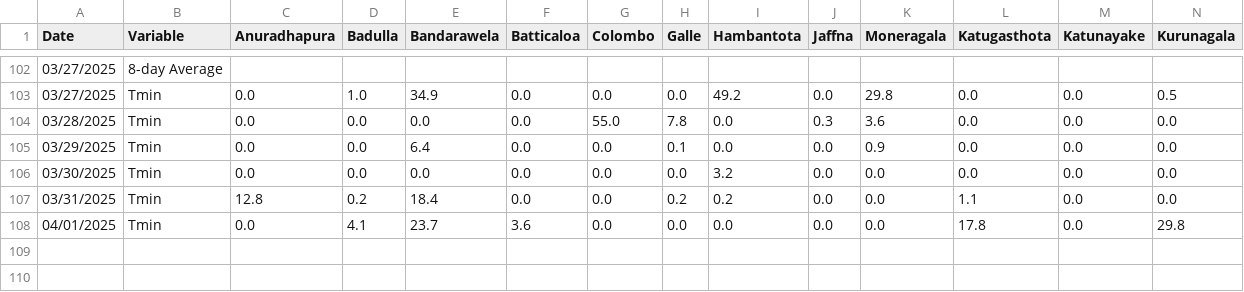
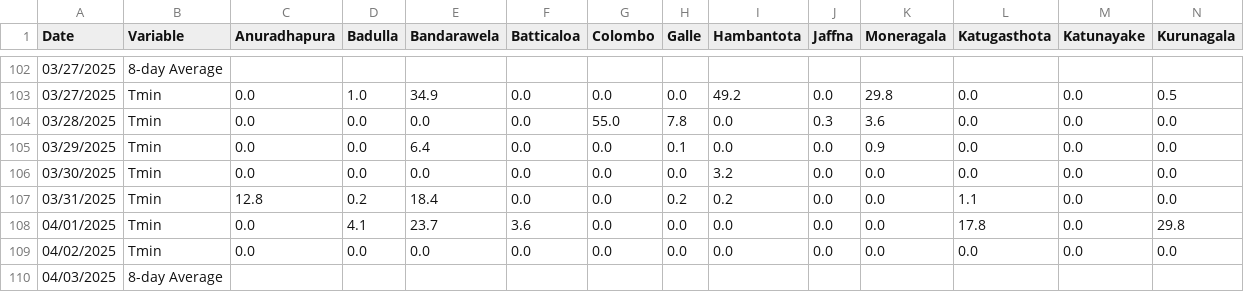
Before and after one commit to Metdata04/download_metdata, a CSV file: extracted_data/metstation_tmin_data.csv, drawn as a sheet; only a part is shown, gaps mark what is left out; rows hold the shown columns only; the diff names each change by its address in the sheet, - before the commit and + after, or states it on an @@ line.

Commit message:
Extracted metstation 8days Tmin data from climate update PDF

```diff
--- a/extracted_data/metstation_tmin_data.csv
+++ b/extracted_data/metstation_tmin_data.csv
+row 109: 04/02/2025 | Tmin | 0.0 | 0.0 | 0.0 | 0.0 | 0.0 | 0.0 | 0.0 | 0.0 | 0.0 | 0.0 | 0.0 | 0.0
+row 110: 04/03/2025 | 8-day Average
```
